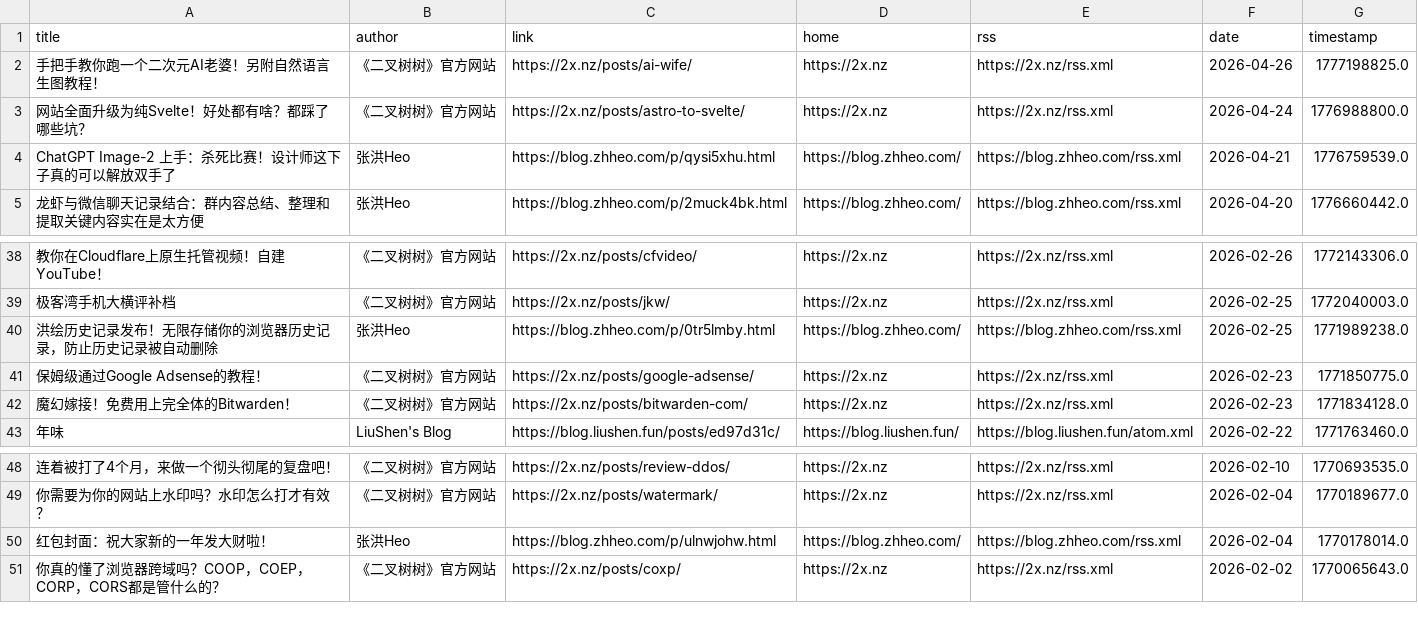
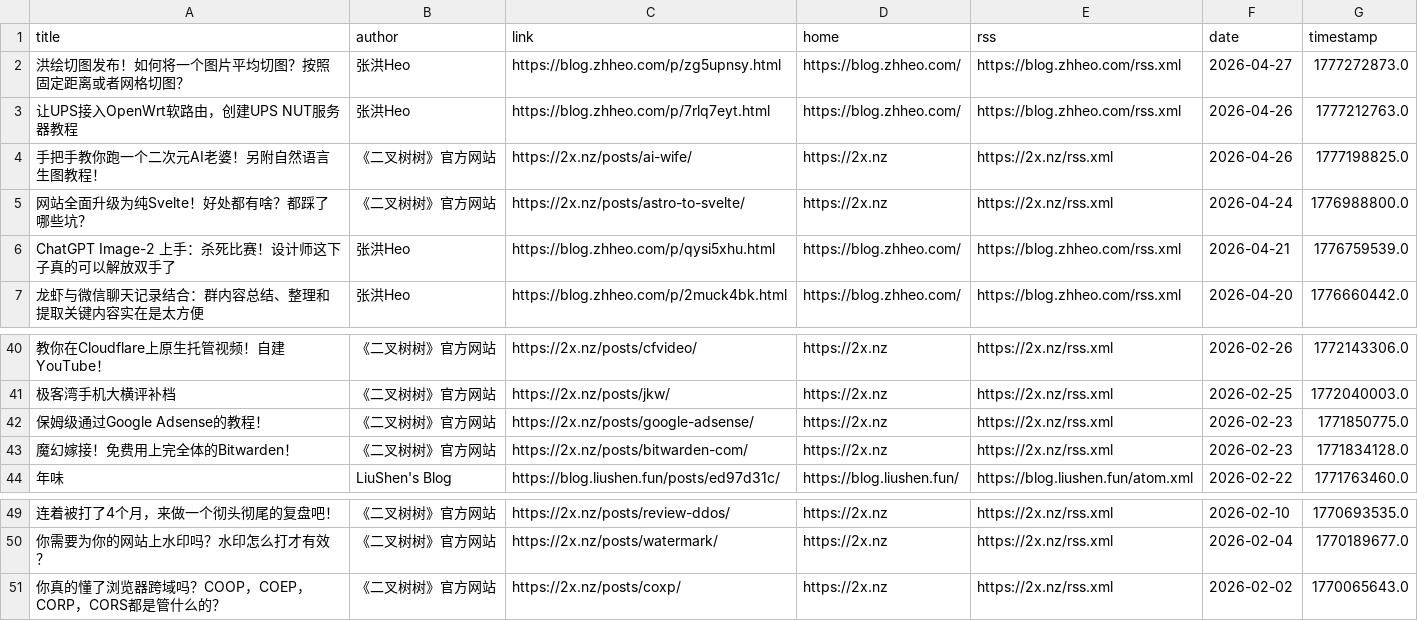
Before and after one commit to Kemeow0815/rssblog-source, a CSV file: all/1.csv, drawn as a sheet; only a part is shown, gaps mark what is left out; removed rows and columns are numbered as before the commit, all else as after; the diff names each change by its address in the sheet, - before the commit and + after, or states it on an @@ line.

```diff
--- a/all/1.csv
+++ b/all/1.csv
+row 2: 洪绘切图发布！如何将一个图片平均切图？按照固定距离或者网格切图？ | 张洪Heo | https://blog.zhheo.com/p/zg5upnsy.html | https://blog.zhheo.com/ | https://blog.zhheo.com/rss.xml | 2026-04-27 | 1777272873.0
+row 3: 让UPS接入OpenWrt软路由，创建UPS NUT服务器教程 | 张洪Heo | https://blog.zhheo.com/p/7rlq7eyt.html | https://blog.zhheo.com/ | https://blog.zhheo.com/rss.xml | 2026-04-26 | 1777212763.0
-row 40: 洪绘历史记录发布！无限存储你的浏览器历史记录，防止历史记录被自动删除 | 张洪Heo | https://blog.zhheo.com/p/0tr5lmby.html | https://blog.zhheo.com/ | https://blog.zhheo.com/rss.xml | 2026-02-25 | 1771989238.0
-row 50: 红包封面：祝大家新的一年发大财啦！ | 张洪Heo | https://blog.zhheo.com/p/ulnwjohw.html | https://blog.zhheo.com/ | https://blog.zhheo.com/rss.xml | 2026-02-04 | 1770178014.0
```
Also changed, not shown: date/202604/1.csv, member/1.csv, 5 other files.
